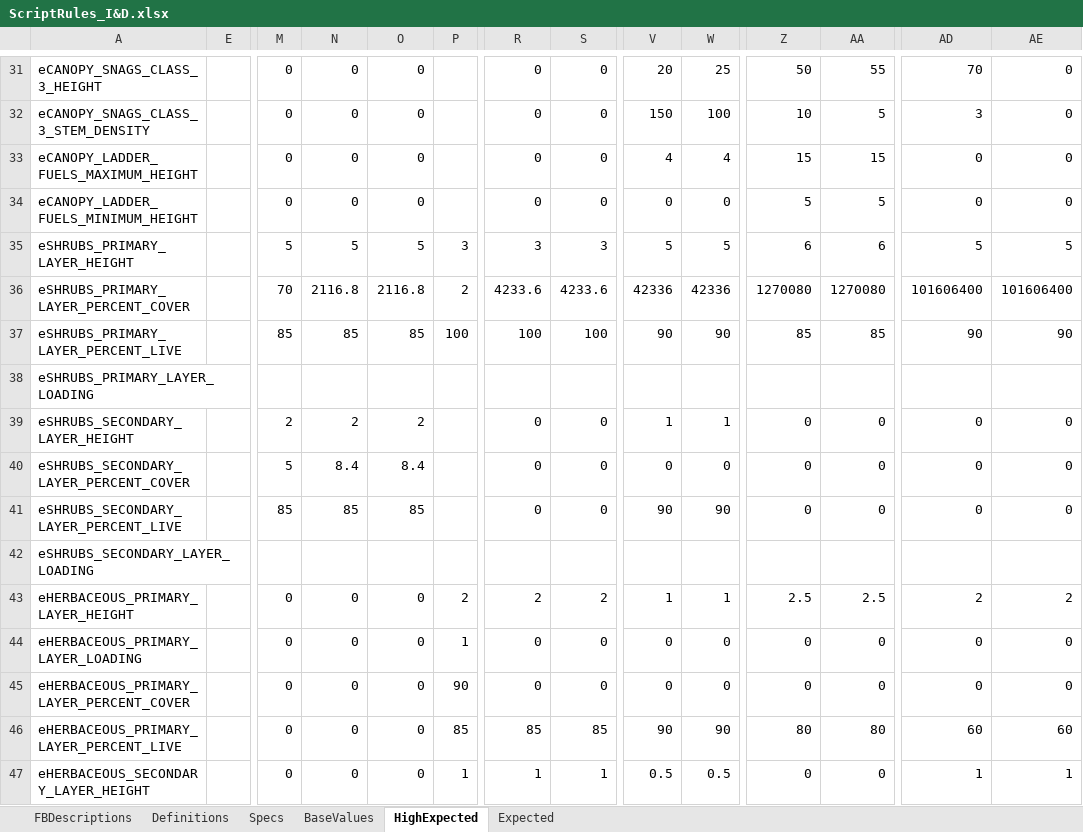
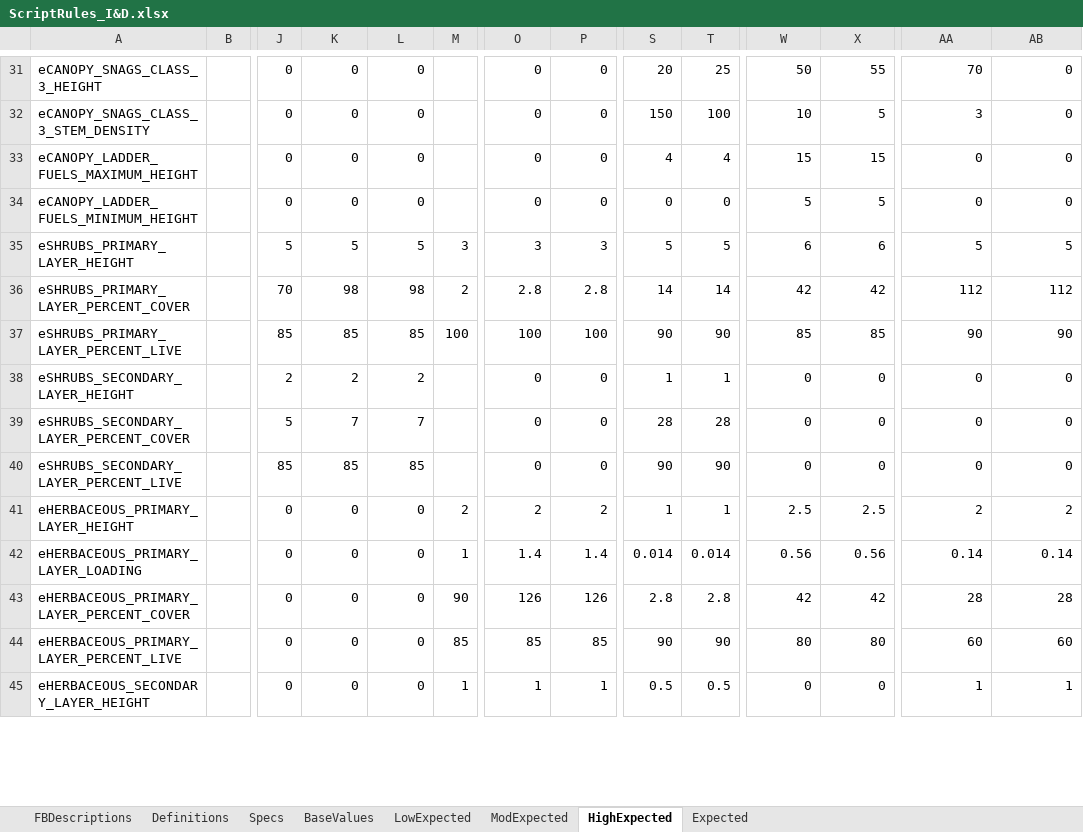
Before and after one commit to pnwairfire/fera-landfiredisturbance, an Excel workbook: specifications/ScriptRules_I&D.xlsx, sheet HighExpected, drawn as a sheet; only a part is shown, gaps mark what is left out; values as stored, in another font and other column widths than the file's, no cell formats; removed rows and columns are numbered as before the commit, all else as after; rows hold the shown columns only; the diff covers the shown part only; the diff names each change by its address in the sheet, - before the commit and + after, or states it on an @@ line.

```diff
--- a/specifications/ScriptRules_I&D.xlsx (sheet HighExpected)
+++ b/specifications/ScriptRules_I&D.xlsx (sheet HighExpected)
+sheet tab: LowExpected
+sheet tab: ModExpected
-K36: 2116.8
+K36: 98
-L36: 2116.8
+L36: 98
-O36: 4233.6
+O36: 2.8
-P36: 4233.6
+P36: 2.8
-S36: 42336
+S36: 14
-T36: 42336
+T36: 14
-W36: 1270080
+W36: 42
-X36: 1270080
+X36: 42
-AA36: 101606400
+AA36: 112
-AB36: 101606400
+AB36: 112
-row 38: eSHRUBS_PRIMARY_LAYER_LOADING
-K39: 8.4
+K39: 7
-L39: 8.4
+L39: 7
-S39: 0
+S39: 28
-T39: 0
+T39: 28
-row 42: eSHRUBS_SECONDARY_LAYER_LOADING
-O42: 0
+O42: 1.4
-P42: 0
+P42: 1.4
-S42: 0
+S42: 0.014
-T42: 0
+T42: 0.014
-W42: 0
+W42: 0.56
-X42: 0
+X42: 0.56
-AA42: 0
+AA42: 0.14
-AB42: 0
+AB42: 0.14
-O43: 0
+O43: 126
-P43: 0
+P43: 126
-S43: 0
+S43: 2.8
-T43: 0
+T43: 2.8
-W43: 0
+W43: 42
-X43: 0
+X43: 42
-AA43: 0
+AA43: 28
-AB43: 0
+AB43: 28
```
Also changed, not shown: 7 removed rows and 145 edited cells elsewhere in this sheet, sheet Expected, sheet Specs, cell formats, formulas that keep their value, hidden cells, specifications/ScriptRules_Fire.xlsx.
